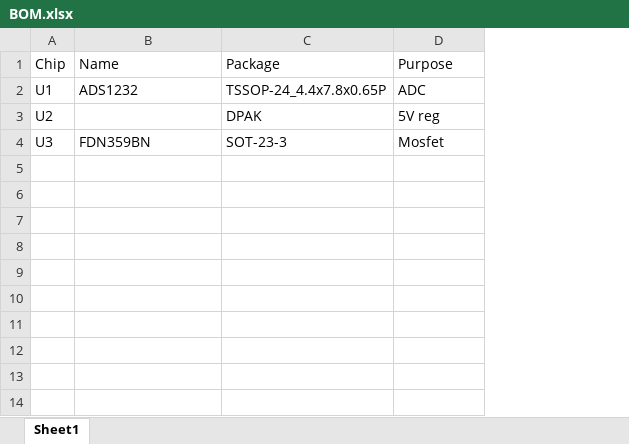
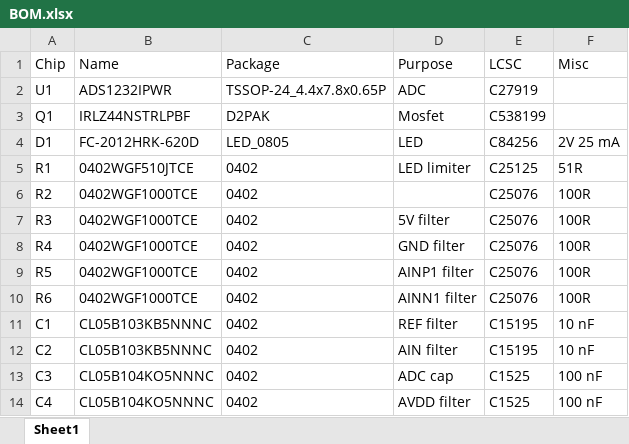
Before and after one commit to magnusnordlander/fifty-fifty, an Excel workbook: pcb/BOM.xlsx, sheet Sheet1, drawn as a sheet; values as stored, in another font and other column widths than the file's, no borders; removed rows and columns are numbered as before the commit, all else as after; the diff names each change by its address in the sheet, - before the commit and + after, or states it on an @@ line.

```diff
--- a/pcb/BOM.xlsx (sheet Sheet1)
+++ b/pcb/BOM.xlsx (sheet Sheet1)
+column E (LCSC), row 2: C27919
+column F (Misc), empty
-B2 (Name): ADS1232
+B2 (Name): ADS1232IPWR
-row 3: U2 |  | DPAK | 5V reg
-row 4: U3 | FDN359BN | SOT-23-3 | Mosfet
+row 3: Q1 | IRLZ44NSTRLPBF | D2PAK | Mosfet | C538199
+row 4: D1 | FC-2012HRK-620D | LED_0805 | LED | C84256 | 2V 25 mA
+row 5: R1 | 0402WGF510JTCE | 0402 | LED limiter | C25125 | 51R
+row 6: R2 | 0402WGF1000TCE | 0402 |  | C25076 | 100R
+row 7: R3 | 0402WGF1000TCE | 0402 | 5V filter | C25076 | 100R
+row 8: R4 | 0402WGF1000TCE | 0402 | GND filter | C25076 | 100R
+row 9: R5 | 0402WGF1000TCE | 0402 | AINP1 filter | C25076 | 100R
+row 10: R6 | 0402WGF1000TCE | 0402 | AINN1 filter | C25076 | 100R
+row 11: C1 | CL05B103KB5NNNC | 0402 | REF filter | C15195 | 10 nF
+row 12: C2 | CL05B103KB5NNNC | 0402 | AIN filter | C15195 | 10 nF
+row 13: C3 | CL05B104KO5NNNC | 0402 | ADC cap | C1525 | 100 nF
+row 14: C4 | CL05B104KO5NNNC | 0402 | AVDD filter | C1525 | 100 nF
```
Also changed, not shown: 3 other files.
